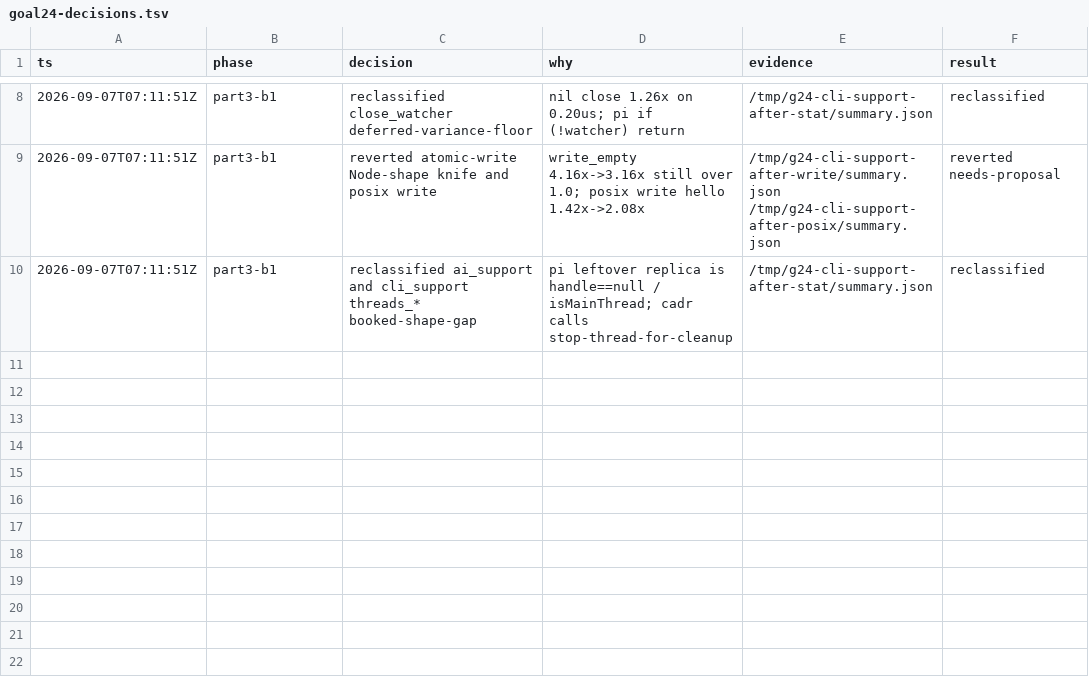
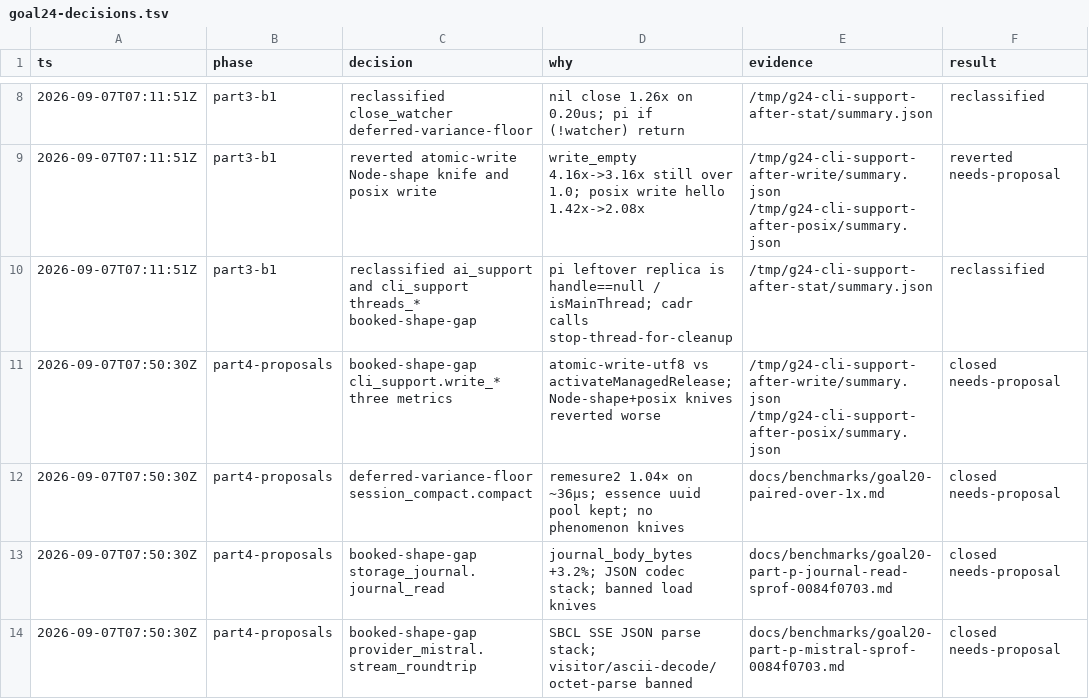
Before and after one commit to artwalker/cadr, a TSV file: .audit/goal24-decisions.tsv, drawn as a sheet; only a part is shown, gaps mark what is left out; the diff names each change by its address in the sheet, - before the commit and + after, or states it on an @@ line.

```diff
--- a/.audit/goal24-decisions.tsv
+++ b/.audit/goal24-decisions.tsv
+row 11: 2026-09-07T07:50:30Z | part4-proposals | booked-shape-gap cli_support.write_* three metrics | atomic-write-utf8 vs activateManagedRelease; Node-shape+posix knives reverted worse | /tmp/g24-cli-support-after-write/summary.json /tmp/g24-cli-support-after-posix/summary.json | closed needs-proposal
+row 12: 2026-09-07T07:50:30Z | part4-proposals | deferred-variance-floor session_compact.compact | remesure2 1.04× on ~36µs; essence uuid pool kept; no phenomenon knives | docs/benchmarks/goal20-paired-over-1x.md | closed needs-proposal
+row 13: 2026-09-07T07:50:30Z | part4-proposals | booked-shape-gap storage_journal.journal_read | journal_body_bytes +3.2%; JSON codec stack; banned load knives | docs/benchmarks/goal20-part-p-journal-read-sprof-0084f0703.md | closed needs-proposal
+row 14: 2026-09-07T07:50:30Z | part4-proposals | booked-shape-gap provider_mistral.stream_roundtrip | SBCL SSE JSON parse stack; visitor/ascii-decode/octet-parse banned | docs/benchmarks/goal20-part-p-mistral-sprof-0084f0703.md | closed needs-proposal
```
Also changed, not shown: docs/benchmarks/goal24-dispositions.tsv, 2 other files.
